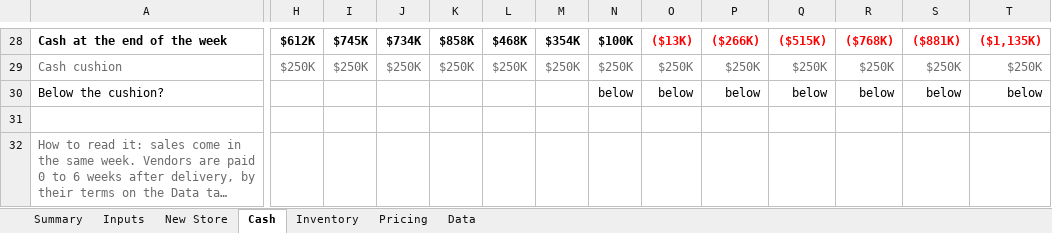
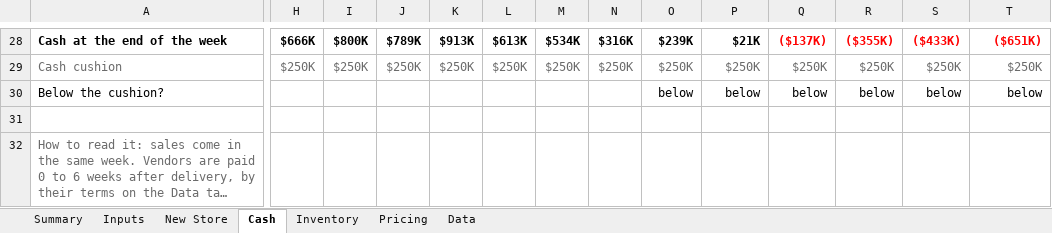
Before and after one commit to A28-2001/store-copilot, an Excel workbook: planning/store_planning_model.xlsx, sheet Cash, drawn as a sheet; only a part is shown, gaps mark what is left out; long unchanged cells end in …; values as stored, in another font and other column widths than the file's, no borders; conditional formats not drawn; the diff covers the shown part only; the diff names each change by its address in the sheet, - before the commit and + after, or states it on an @@ line.

```diff
--- a/planning/store_planning_model.xlsx (sheet Cash)
+++ b/planning/store_planning_model.xlsx (sheet Cash)
-H28: $612K
+H28: $666K
-I28: $745K
+I28: $800K
-J28: $734K
+J28: $789K
-K28: $858K
+K28: $913K
-L28: $468K
+L28: $613K
-M28: $354K
+M28: $534K
-N28: $100K
+N28: $316K
-O28: ($13K)
+O28: $239K
-O28:P28 text colour: #FF0000
+O28:P28 text colour: black
-P28: ($266K)
+P28: $21K
-Q28: ($515K)
+Q28: ($137K)
-R28: ($768K)
+R28: ($355K)
-S28: ($881K)
+S28: ($433K)
-T28: ($1,135K)
+T28: ($651K)
-N30: below
+N30: (empty)
```
Also changed, not shown: 29 edited cells and cell formats elsewhere in this sheet, sheet New Store, sheet Inputs, sheet Summary, sheet Data, charts or pictures, 2 other files.
